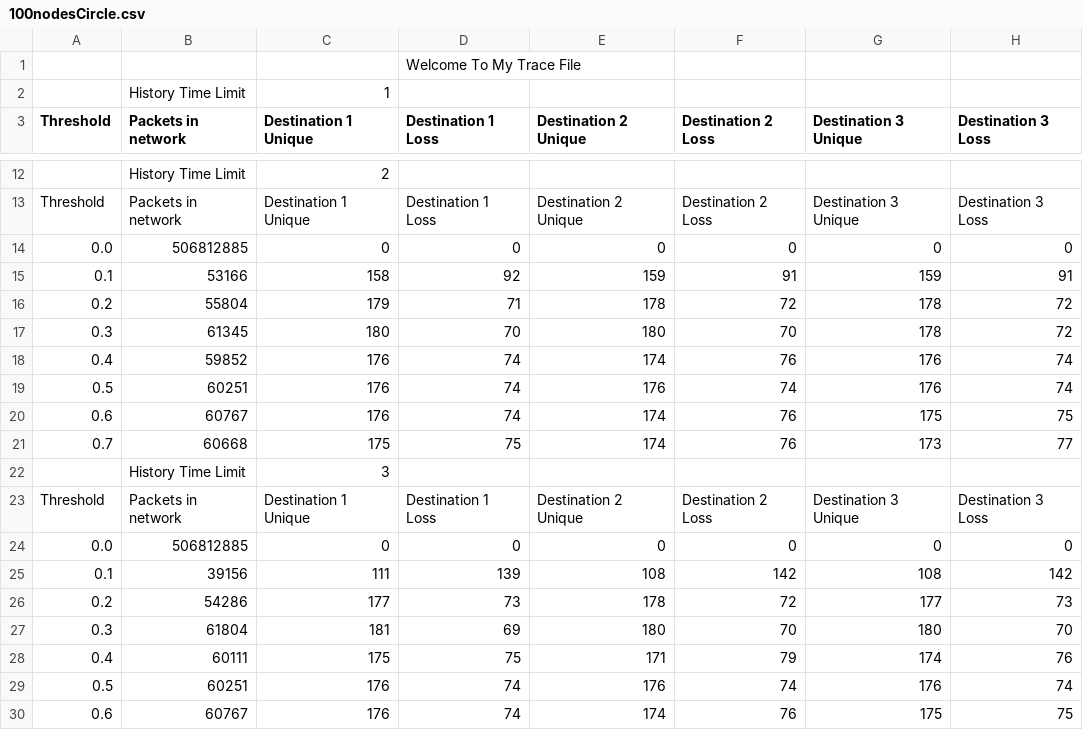
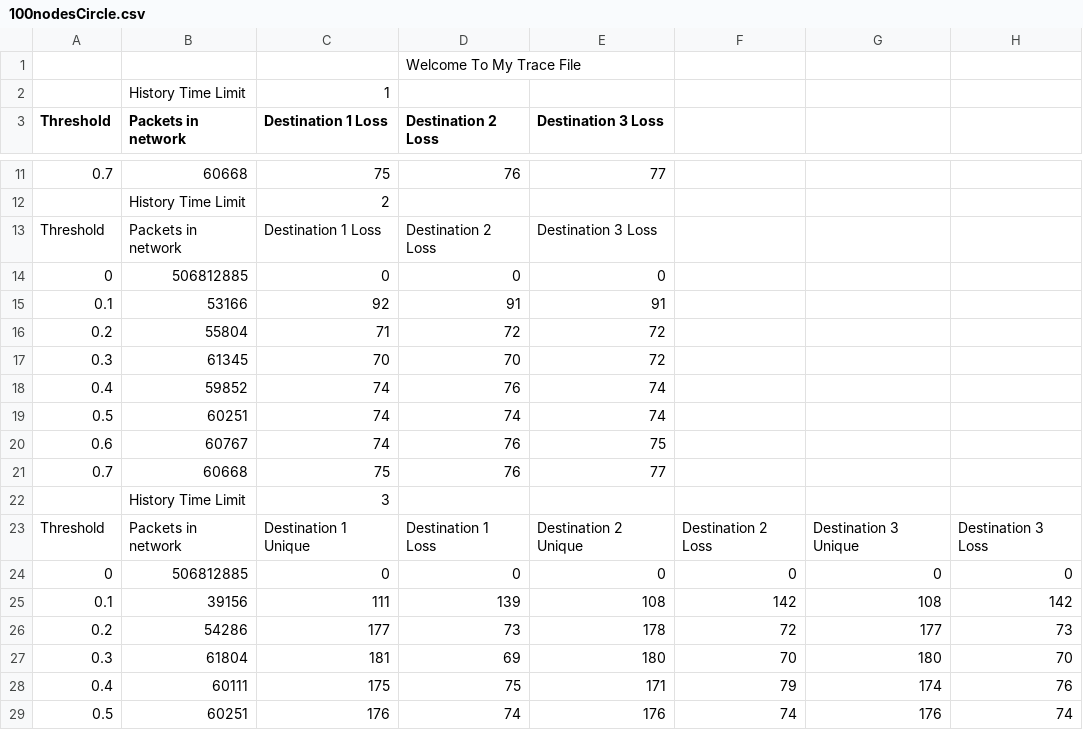
Before and after one commit to nathandpenha/Network-Coding-TCL-Scripts-NS2, a CSV file: 100nodesCircle.csv, drawn as a sheet; only a part is shown, gaps mark what is left out; the shorter side is filled out with more unchanged rows; the diff covers the shown part only.

```diff
--- a/100nodesCircle.csv
+++ b/100nodesCircle.csv
@@ -3 +3 @@
-Threshold,Packets in network,Destination 1 Unique,Destination 1 Loss,Destination 2 Unique,Destination 2 Loss,Destination 3 Unique,Destination 3 Loss
+Threshold,Packets in network,Destination 1 Loss,Destination 2 Loss,Destination 3 Loss,,,
@@ -11,0 +11 @@ Threshold,Packets in network,Destination 1 Unique,Destination 1 Loss,Destination
+0.7,60668,75,76,77,,,
@@ -13,9 +13,9 @@ Threshold,Packets in network,Destination 1 Unique,Destination 1 Loss,Destination
-Threshold,Packets in network,Destination 1 Unique,Destination 1 Loss,Destination 2 Unique,Destination 2 Loss,Destination 3 Unique,Destination 3 Loss
-0.0,506812885,0,0,0,0,0,0,
-0.1,53166,158,92,159,91,159,91,
-0.2,55804,179,71,178,72,178,72,
-0.3,61345,180,70,180,70,178,72,
-0.4,59852,176,74,174,76,176,74,
-0.5,60251,176,74,176,74,176,74,
-0.6,60767,176,74,174,76,175,75,
-0.7,60668,175,75,174,76,173,77,
+Threshold,Packets in network,Destination 1 Loss,Destination 2 Loss,Destination 3 Loss,,,
+0,506812885,0,0,0,,,
+0.1,53166,92,91,91,,,
+0.2,55804,71,72,72,,,
+0.3,61345,70,70,72,,,
+0.4,59852,74,76,74,,,
+0.5,60251,74,74,74,,,
+0.6,60767,74,76,75,,,
+0.7,60668,75,76,77,,,
@@ -23,2 +23,2 @@ Threshold,Packets in network,Destination 1 Unique,Destination 1 Loss,Destination
 Threshold,Packets in network,Destination 1 Unique,Destination 1 Loss,Destination 2 Unique,Destination 2 Loss,Destination 3 Unique,Destination 3 Loss
-0.0,506812885,0,0,0,0,0,0,
+0,506812885,0,0,0,0,0,0
```
Also changed, not shown: 5 added rows, 6 removed rows and 17 edited cells elsewhere in this file, 100SecondDetail.csv, 100firstDetail.csv, 10 other files.
